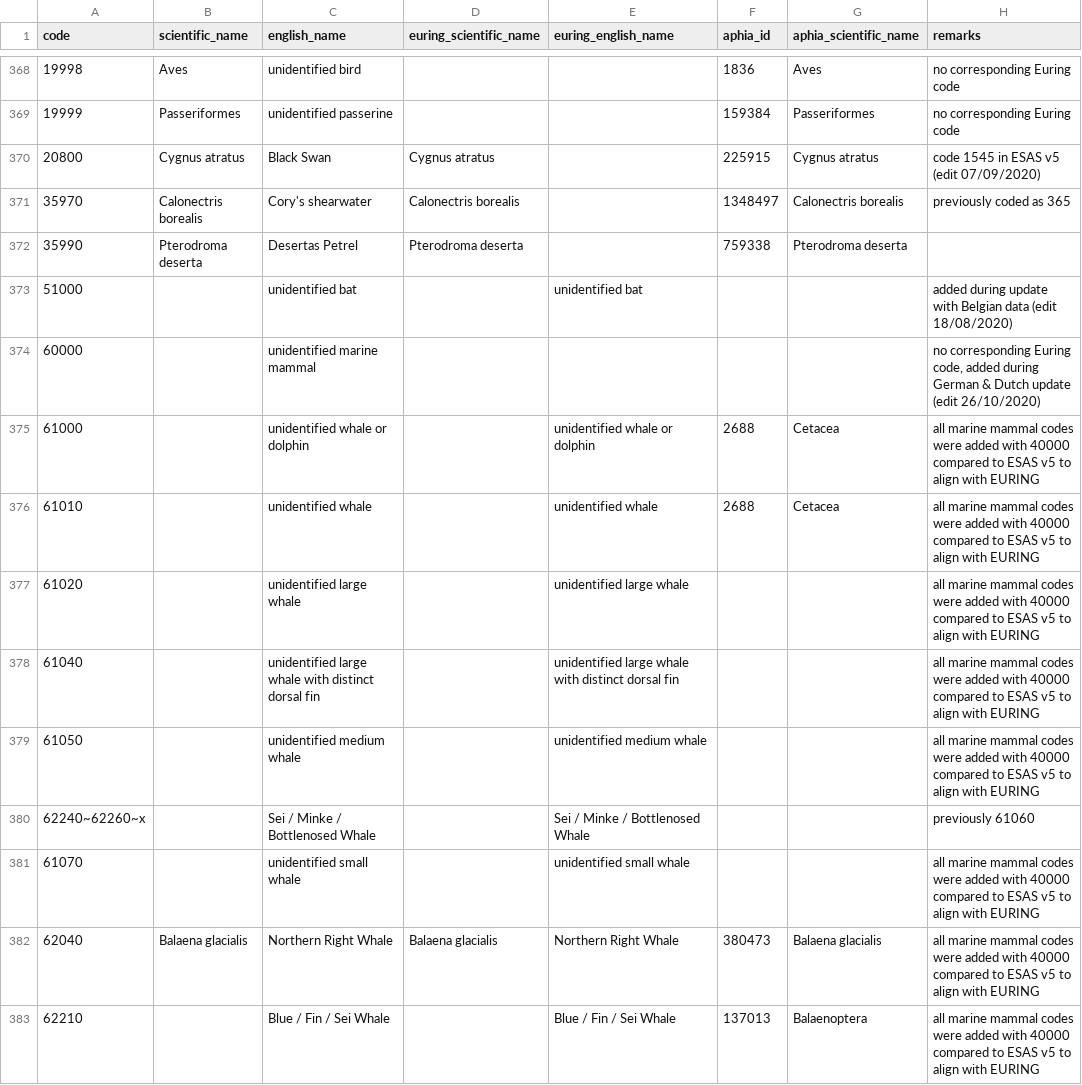
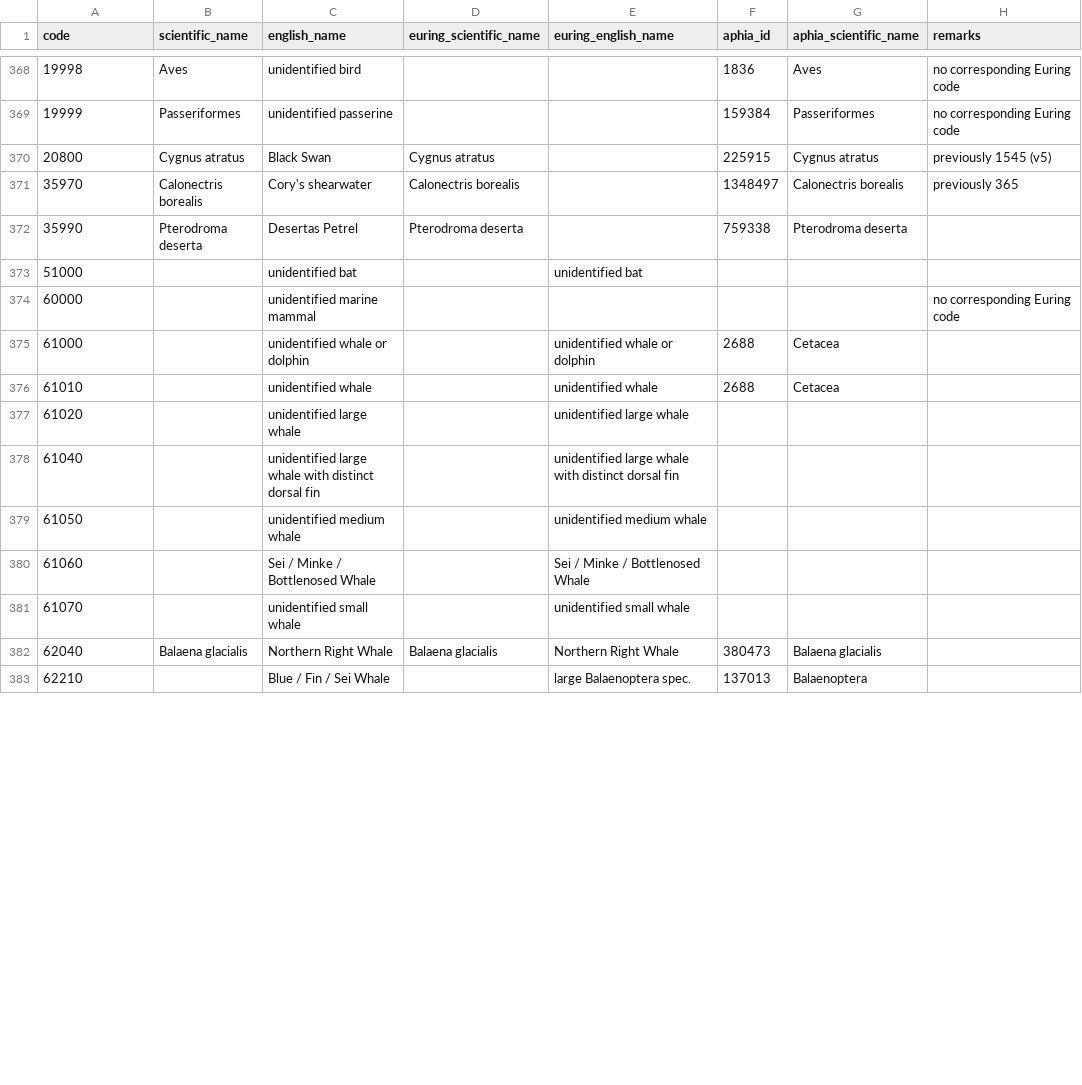
Before and after one commit to ices-tools-dev/esas, a TSV file: _data/vocabularies/euring_species_code.tsv, drawn as a sheet; only a part is shown, gaps mark what is left out; the diff covers the shown part only; the diff names each change by its address in the sheet, - before the commit and + after, or states it on an @@ line.

Commit message:
Simplify comments

```diff
--- a/_data/vocabularies/euring_species_code.tsv
+++ b/_data/vocabularies/euring_species_code.tsv
-H370 (remarks): code 1545 in ESAS v5 (edit 07/09/2020)
+H370 (remarks): previously 1545 (v5)
-H371 (remarks): previously coded as 365
+H371 (remarks): previously 365
-H373 (remarks): added during update with Belgian data (edit 18/08/2020)
+H373 (remarks): (empty)
-H374 (remarks): …corresponding Euring code, added during German & Dutch update (edit 26/10/2020)
+H374 (remarks): …corresponding Euring code
-H375:H379 (remarks): all marine mammal codes were added with 40000 compared to ESAS v5 to align with EURING
+H375:H379 (remarks): (empty)
-A380 (code): 62240~62260~x
+A380 (code): 61060
-H380 (remarks): previously 61060
+H380 (remarks): (empty)
-H381:H383 (remarks): all marine mammal codes were added with 40000 compared to ESAS v5 to align with EURING
+H381:H383 (remarks): (empty)
-E383 (euring_english_name): Blue / Fin / Sei Whale
+E383 (euring_english_name): large Balaenoptera spec.
```
Also changed, not shown: 78 edited cells elsewhere in this file.
